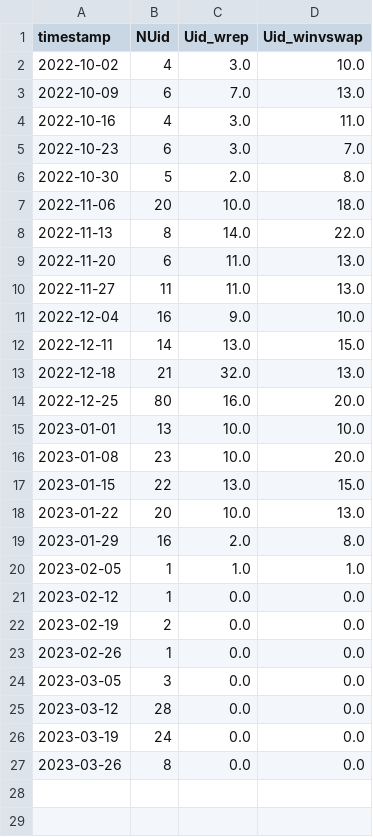
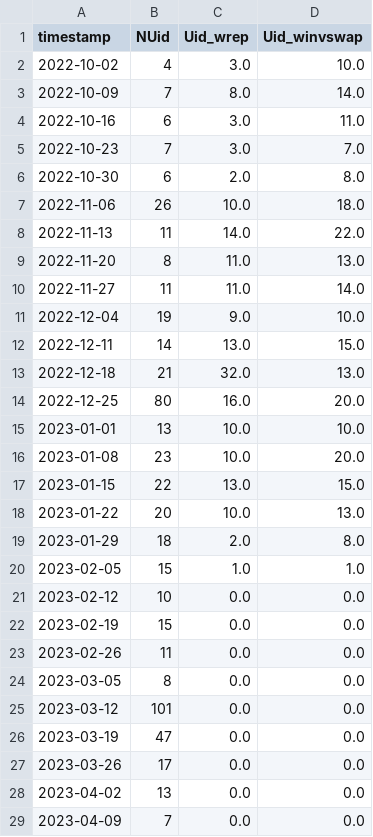
Before and after one commit to farduh/processed-data, a CSV file: user_dynamic.csv, drawn as a sheet.

```diff
--- a/user_dynamic.csv
+++ b/user_dynamic.csv
@@ -2,11 +2,11 @@ timestamp,NUid,Uid_wrep,Uid_winvswap
 2022-10-02,4,3.0,10.0
-2022-10-09,6,7.0,13.0
-2022-10-16,4,3.0,11.0
-2022-10-23,6,3.0,7.0
-2022-10-30,5,2.0,8.0
-2022-11-06,20,10.0,18.0
-2022-11-13,8,14.0,22.0
-2022-11-20,6,11.0,13.0
-2022-11-27,11,11.0,13.0
-2022-12-04,16,9.0,10.0
+2022-10-09,7,8.0,14.0
+2022-10-16,6,3.0,11.0
+2022-10-23,7,3.0,7.0
+2022-10-30,6,2.0,8.0
+2022-11-06,26,10.0,18.0
+2022-11-13,11,14.0,22.0
+2022-11-20,8,11.0,13.0
+2022-11-27,11,11.0,14.0
+2022-12-04,19,9.0,10.0
 2022-12-11,14,13.0,15.0
@@ -18,10 +18,12 @@ timestamp,NUid,Uid_wrep,Uid_winvswap
 2023-01-22,20,10.0,13.0
-2023-01-29,16,2.0,8.0
-2023-02-05,1,1.0,1.0
-2023-02-12,1,0.0,0.0
-2023-02-19,2,0.0,0.0
-2023-02-26,1,0.0,0.0
-2023-03-05,3,0.0,0.0
-2023-03-12,28,0.0,0.0
-2023-03-19,24,0.0,0.0
-2023-03-26,8,0.0,0.0
+2023-01-29,18,2.0,8.0
+2023-02-05,15,1.0,1.0
+2023-02-12,10,0.0,0.0
+2023-02-19,15,0.0,0.0
+2023-02-26,11,0.0,0.0
+2023-03-05,8,0.0,0.0
+2023-03-12,101,0.0,0.0
+2023-03-19,47,0.0,0.0
+2023-03-26,17,0.0,0.0
+2023-04-02,13,0.0,0.0
+2023-04-09,7,0.0,0.0
```
Also changed, not shown: Uid_evolution.csv, first_transaction.csv, 2 other files.
